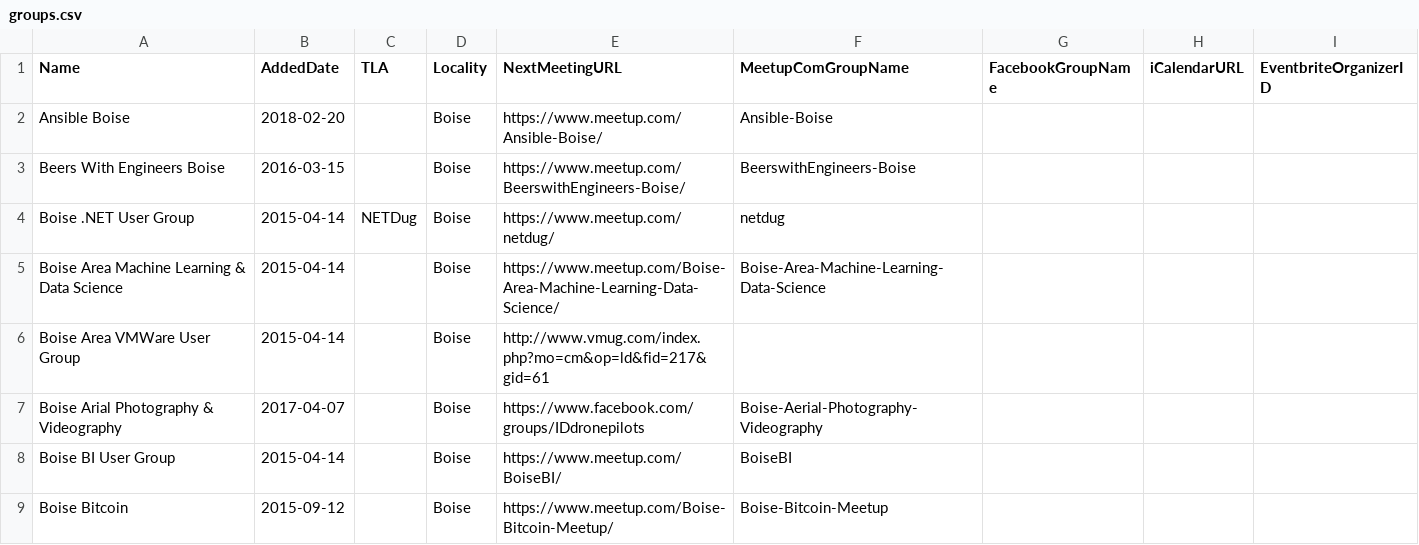
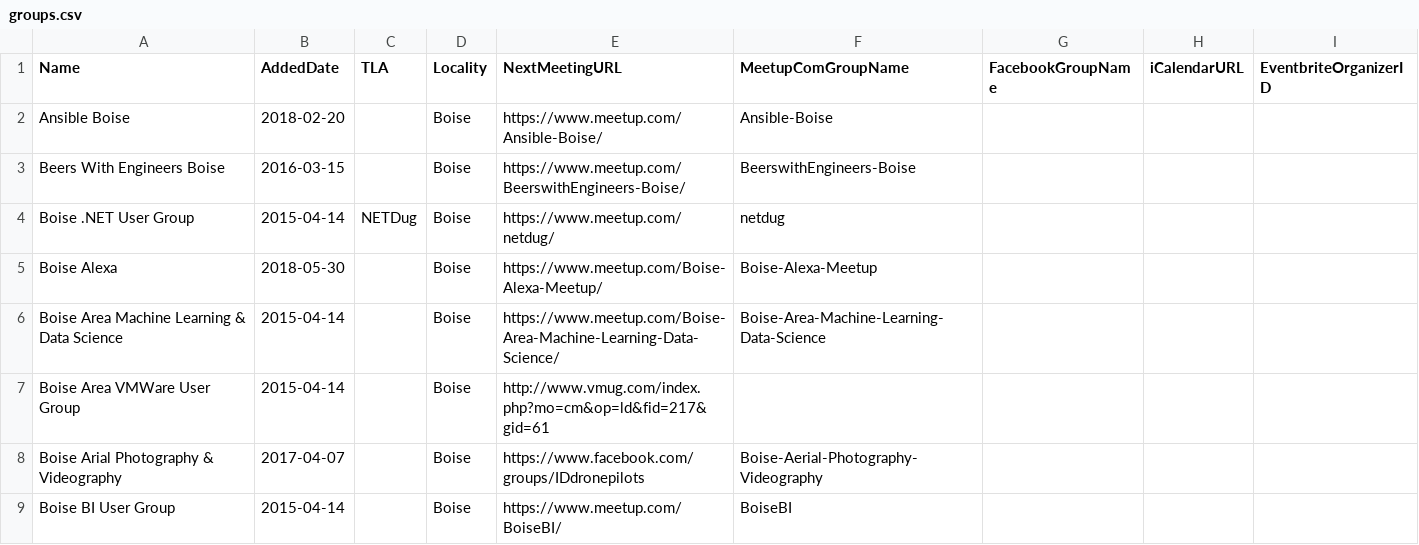
Before and after one commit to rationalagents/gemstateio-groups, a CSV file: groups.csv, drawn as a sheet; only a part is shown; the shorter side is filled out with more unchanged rows; the diff names each change by its address in the sheet, - before the commit and + after, or states it on an @@ line.

Commit message:
Add Boise Alexa (#86)

```diff
--- a/groups.csv
+++ b/groups.csv
+row 5: Boise Alexa | 2018-05-30 |  | Boise | https://www.meetup.com/Boise-Alexa-Meetup/ | Boise-Alexa-Meetup
```
